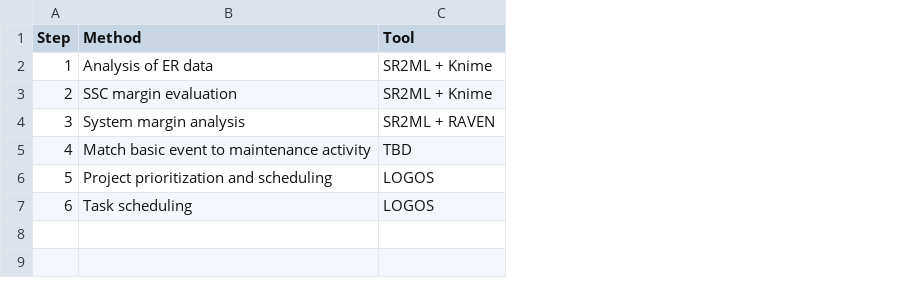
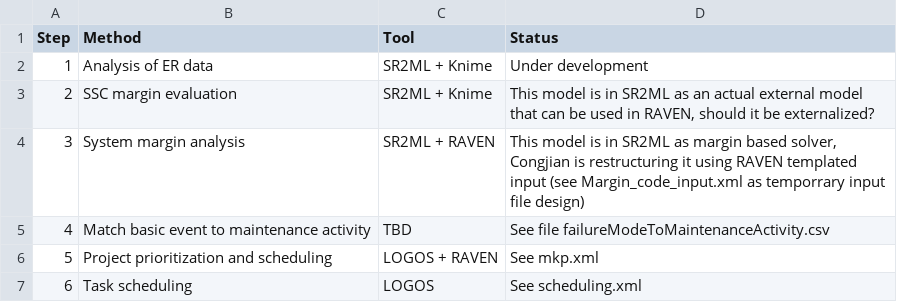
Before and after one commit to idaholab/SR2ML, a CSV file: models/FW_model/analysisWorkflow.csv, drawn as a sheet; the diff names each change by its address in the sheet, - before the commit and + after, or states it on an @@ line.

Commit message:
edit FW model
quit
q

```diff
--- a/models/FW_model/analysisWorkflow.csv
+++ b/models/FW_model/analysisWorkflow.csv
+column D (Status), rows 2-7: Under development | This model is in SR2ML as an actual external model that can be used in RAVEN, should it be externalized? | This model is in SR2ML as margin based solver, Congjian is restructuring it using RAVEN templated input (see Margin_code_input.xml as temporrary input file design) | See file failureModeToMaintenanceActivity.csv | See mkp.xml | See scheduling.xml
-C6 (Tool): LOGOS
+C6 (Tool): LOGOS + RAVEN
```
Also changed, not shown: 4 other files.
